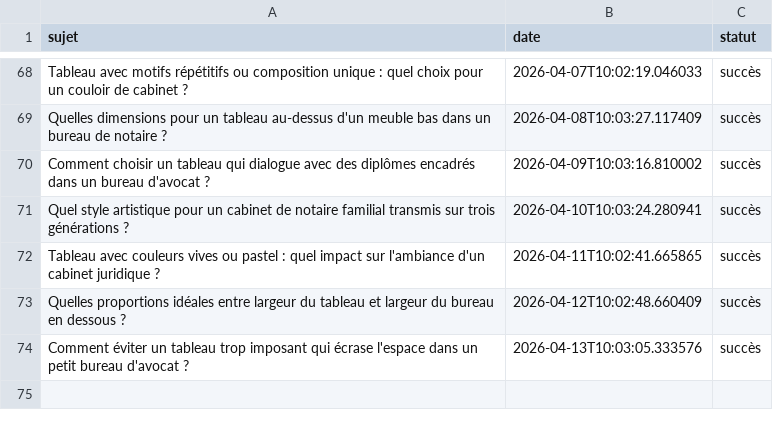
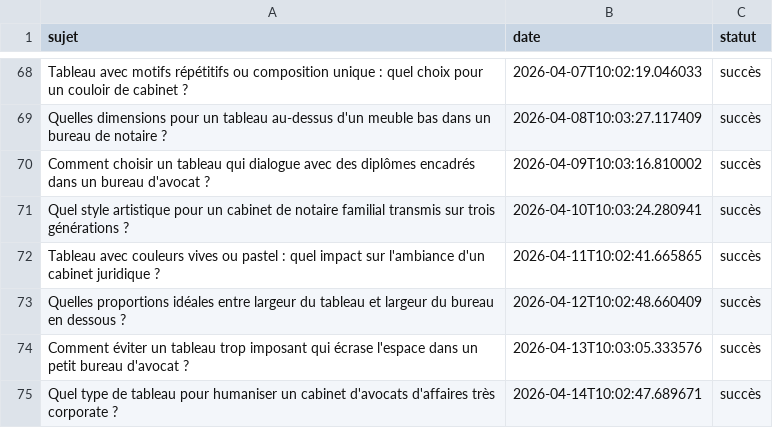
Before and after one commit to Metalosmose21/Cabinet-avocat-2, a CSV file: sujets_traites.csv, drawn as a sheet; only a part is shown, gaps mark what is left out.

```diff
--- a/sujets_traites.csv
+++ b/sujets_traites.csv
@@ -74 +74,2 @@ Quelles proportions idéales entre largeur du tableau et largeur du bureau en de
 Comment éviter un tableau trop imposant qui écrase l'espace dans un petit bureau d'avocat ?,2026-04-13T10:03:05.333576,succès
+Quel type de tableau pour humaniser un cabinet d'avocats d'affaires très corporate ?,2026-04-14T10:02:47.689671,succès
```
Also changed, not shown: sujets.csv.
